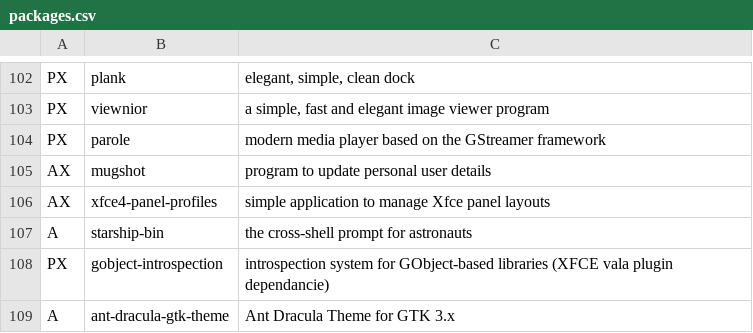
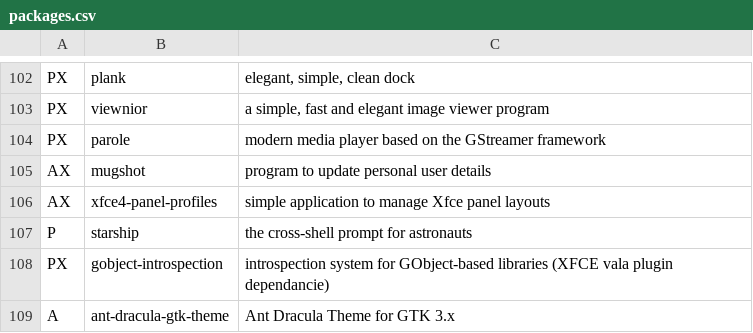
Before and after one commit to elkrien/EALIPS, a CSV file: packages.csv, drawn as a sheet; only a part is shown, gaps mark what is left out; removed rows and columns are numbered as before the commit, all else as after; the diff names each change by its address in the sheet, - before the commit and + after, or states it on an @@ line.

Commit message:
Update packages.csv

```diff
--- a/packages.csv
+++ b/packages.csv
-row 107: A | starship-bin | the cross-shell prompt for astronauts
+row 107: P | starship | the cross-shell prompt for astronauts
```
